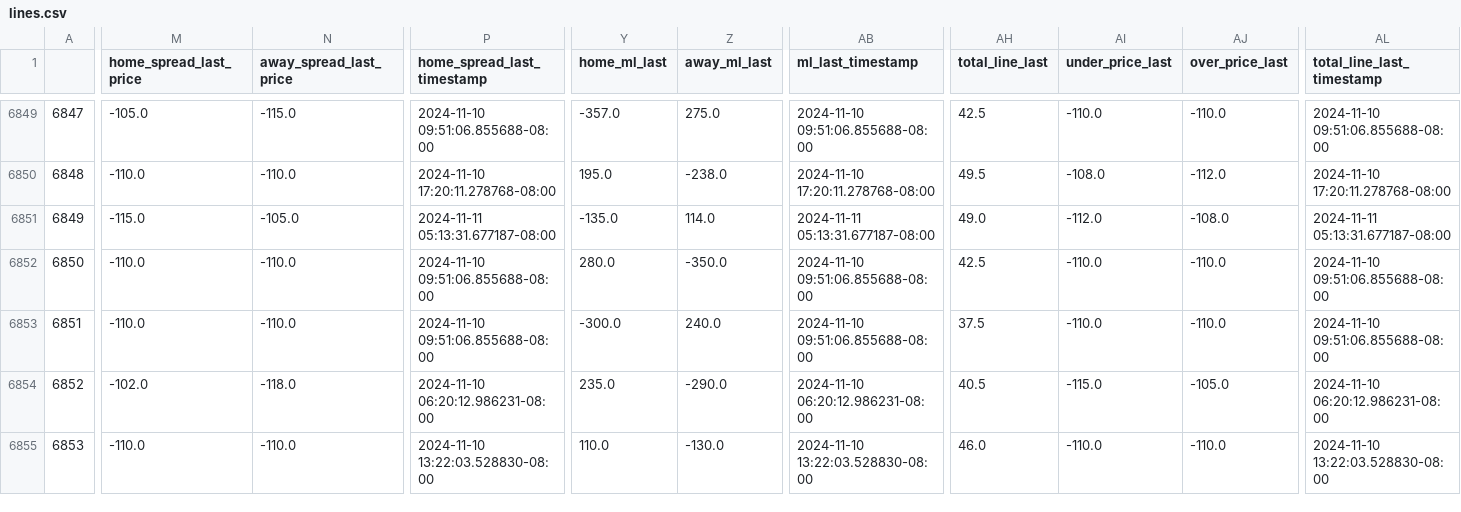
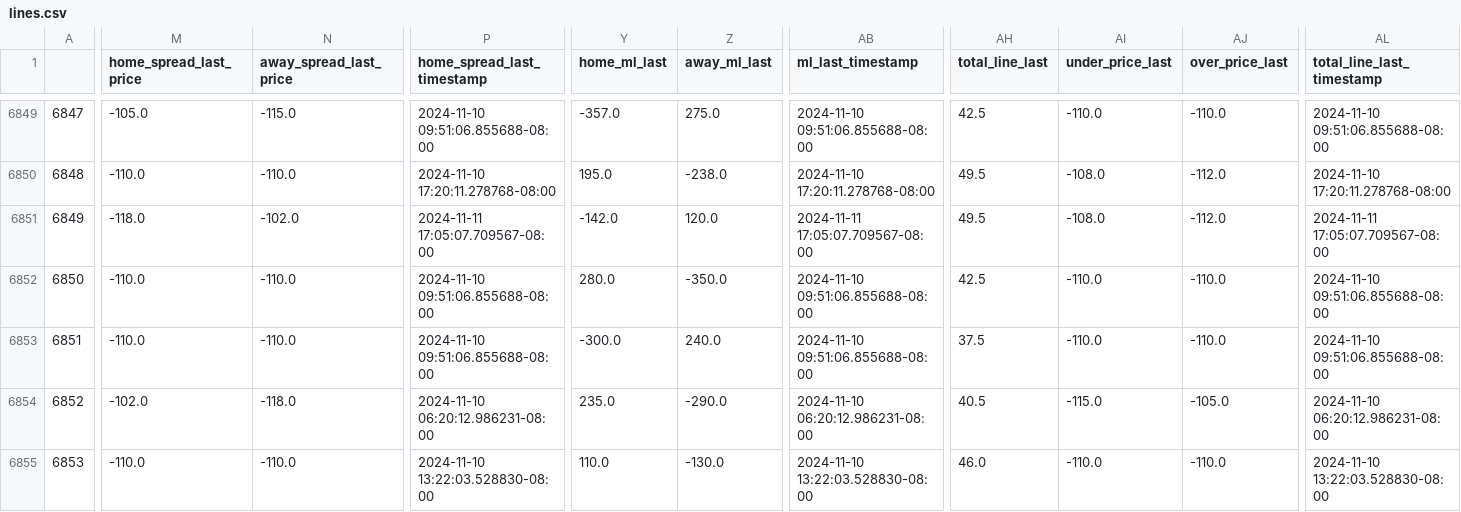
Before and after one commit to greerreNFL/nfelomarket_data, a CSV file: Data/lines.csv, drawn as a sheet; only a part is shown, gaps mark what is left out; the diff names each change by its address in the sheet, - before the commit and + after, or states it on an @@ line.

```diff
--- a/Data/lines.csv
+++ b/Data/lines.csv
-M6851 (home_spread_last_price): -115.0
+M6851 (home_spread_last_price): -118.0
-N6851 (away_spread_last_price): -105.0
+N6851 (away_spread_last_price): -102.0
-P6851 (home_spread_last_timestamp): 2024-11-11 05:13:31.677187-08:00
+P6851 (home_spread_last_timestamp): 2024-11-11 17:05:07.709567-08:00
-Y6851 (home_ml_last): -135.0
+Y6851 (home_ml_last): -142.0
-Z6851 (away_ml_last): 114.0
+Z6851 (away_ml_last): 120.0
-AB6851 (ml_last_timestamp): 2024-11-11 05:13:31.677187-08:00
+AB6851 (ml_last_timestamp): 2024-11-11 17:05:07.709567-08:00
-AH6851 (total_line_last): 49.0
+AH6851 (total_line_last): 49.5
-AI6851 (under_price_last): -112.0
+AI6851 (under_price_last): -108.0
-AJ6851 (over_price_last): -108.0
+AJ6851 (over_price_last): -112.0
-AL6851 (total_line_last_timestamp): 2024-11-11 05:13:31.677187-08:00
+AL6851 (total_line_last_timestamp): 2024-11-11 17:05:07.709567-08:00
```
